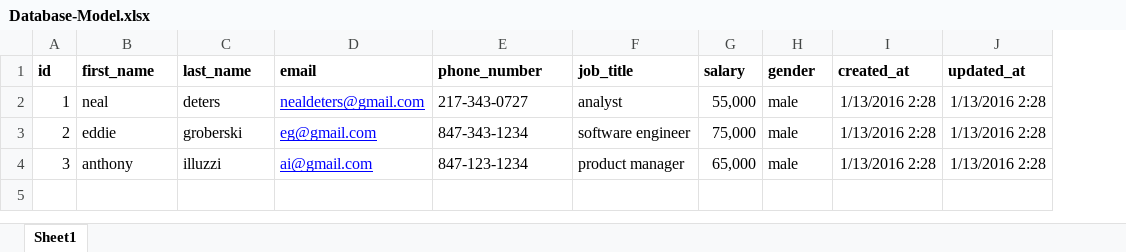
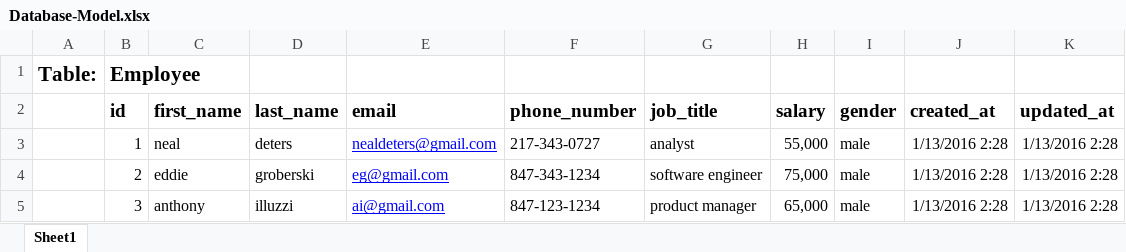
Before and after one commit to nealdeters/Jan_12_16, an Excel workbook: Database-Model.xlsx, sheet Sheet1, drawn as a sheet; values as stored, in another font and other column widths than the file's, no borders; addresses are those after the commit; the diff names each change by its address in the sheet, - before the commit and + after, or states it on an @@ line.

Commit message:
updated database spreadsheet

```diff
--- a/Database-Model.xlsx (sheet Sheet1)
+++ b/Database-Model.xlsx (sheet Sheet1)
+column A, empty
+row 1: Table: | Employee
@@ B2:K2 text size: larger @@
```
